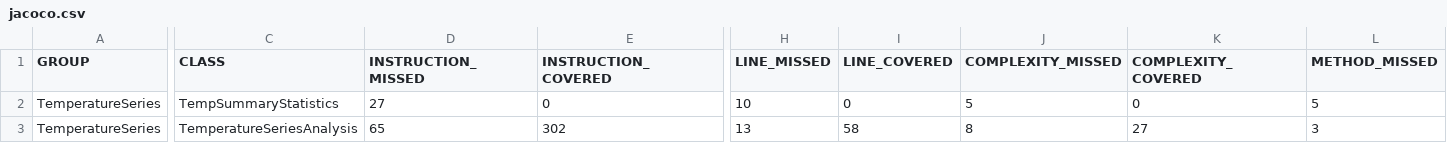
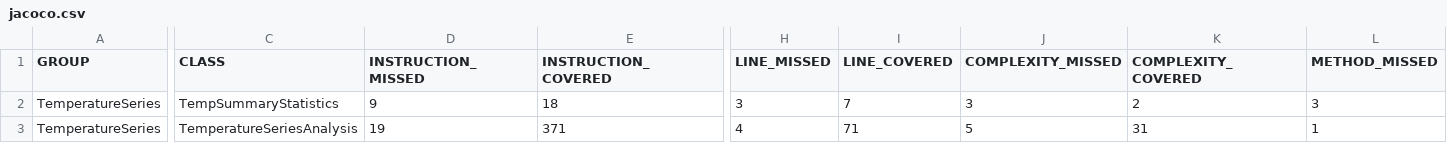
Before and after one commit to sorokotyaha/apps19sorokotyaha-hw1, a CSV file: target/site/jacoco/jacoco.csv, drawn as a sheet; only a part is shown, gaps mark what is left out; the diff covers the shown part only; the diff names each change by its address in the sheet, - before the commit and + after, or states it on an @@ line.

```diff
--- a/target/site/jacoco/jacoco.csv
+++ b/target/site/jacoco/jacoco.csv
-D2 (INSTRUCTION_MISSED): 27
+D2 (INSTRUCTION_MISSED): 9
-E2 (INSTRUCTION_COVERED): 0
+E2 (INSTRUCTION_COVERED): 18
-H2 (LINE_MISSED): 10
+H2 (LINE_MISSED): 3
-I2 (LINE_COVERED): 0
+I2 (LINE_COVERED): 7
-J2 (COMPLEXITY_MISSED): 5
+J2 (COMPLEXITY_MISSED): 3
-K2 (COMPLEXITY_COVERED): 0
+K2 (COMPLEXITY_COVERED): 2
-L2 (METHOD_MISSED): 5
+L2 (METHOD_MISSED): 3
-D3 (INSTRUCTION_MISSED): 65
+D3 (INSTRUCTION_MISSED): 19
-E3 (INSTRUCTION_COVERED): 302
+E3 (INSTRUCTION_COVERED): 371
-H3 (LINE_MISSED): 13
+H3 (LINE_MISSED): 4
-I3 (LINE_COVERED): 58
+I3 (LINE_COVERED): 71
-J3 (COMPLEXITY_MISSED): 8
+J3 (COMPLEXITY_MISSED): 5
-K3 (COMPLEXITY_COVERED): 27
+K3 (COMPLEXITY_COVERED): 31
-L3 (METHOD_MISSED): 3
+L3 (METHOD_MISSED): 1
```
Also changed, not shown: 4 edited cells elsewhere in this file, 23 other files.
